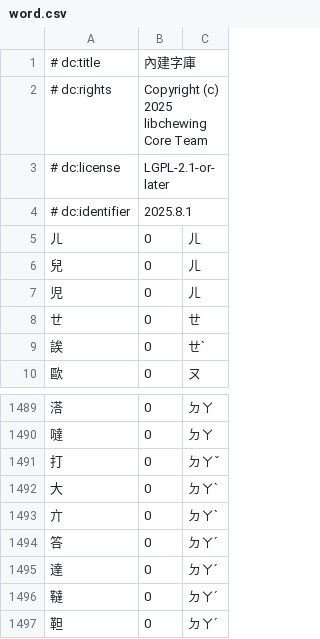
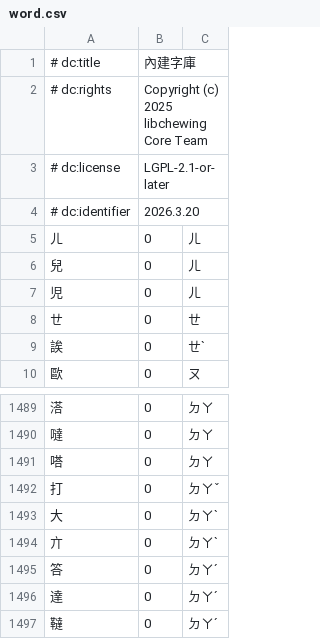
Before and after one commit to chewing/libchewing-data, a CSV file: dict/chewing/word.csv, drawn as a sheet; only a part is shown, gaps mark what is left out; the shorter side is filled out with more unchanged rows.

Commit message:
Add 嗒 ㄉㄚ

```diff
--- a/dict/chewing/word.csv
+++ b/dict/chewing/word.csv
@@ -3,3 +3,3 @@
 # dc:license,LGPL-2.1-or-later,
-# dc:identifier,2025.8.1,
+# dc:identifier,2026.3.20,
 ㄦ,0,ㄦ
@@ -1490,2 +1490,3 @@
 噠,0,ㄉㄚ
+嗒,0,ㄉㄚ
 打,0,ㄉㄚˇ
```
